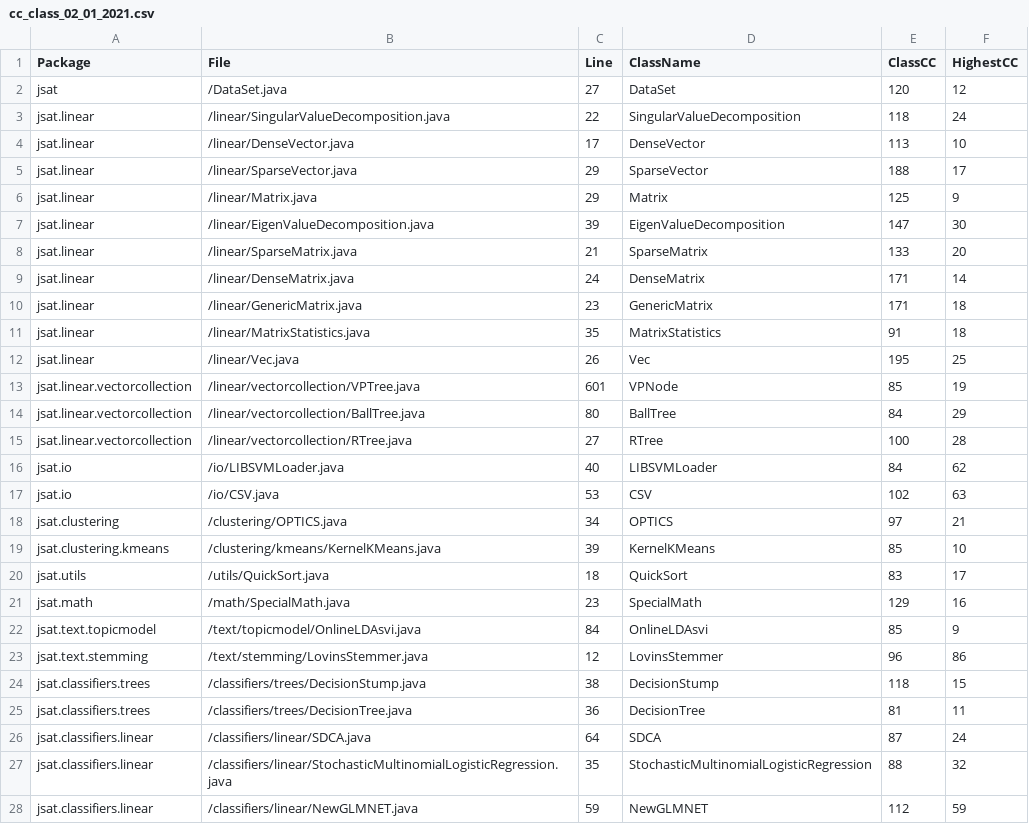
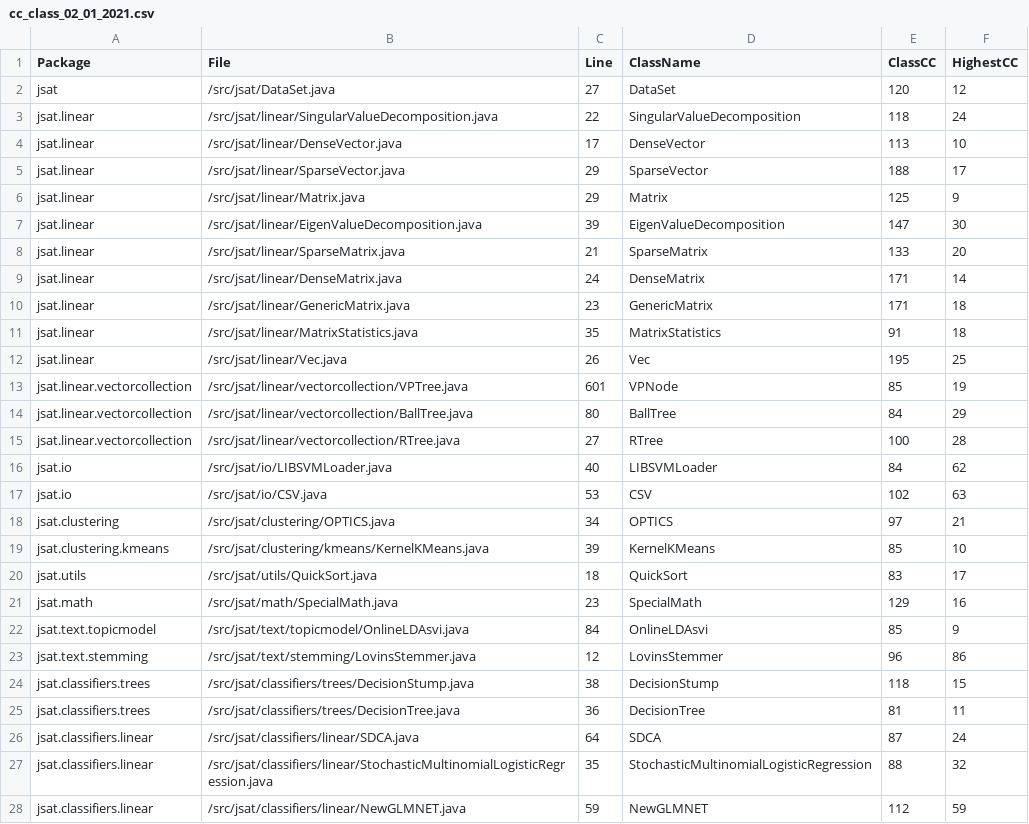
Before and after one commit to GabRog/publication-source-code, a CSV file: results/csv/02_01_2021/cc_class_02_01_2021.csv, drawn as a sheet; only a part is shown; the diff covers the shown part only.

```diff
--- a/results/csv/02_01_2021/cc_class_02_01_2021.csv
+++ b/results/csv/02_01_2021/cc_class_02_01_2021.csv
@@ -1,28 +1,28 @@
 Package,File,Line,ClassName,ClassCC,HighestCC
-jsat,/DataSet.java,27,DataSet,120,12
-jsat.linear,/linear/SingularValueDecomposition.java,22,SingularValueDecomposition,118,24
-jsat.linear,/linear/DenseVector.java,17,DenseVector,113,10
-jsat.linear,/linear/SparseVector.java,29,SparseVector,188,17
-jsat.linear,/linear/Matrix.java,29,Matrix,125,9
-jsat.linear,/linear/EigenValueDecomposition.java,39,EigenValueDecomposition,147,30
-jsat.linear,/linear/SparseMatrix.java,21,SparseMatrix,133,20
-jsat.linear,/linear/DenseMatrix.java,24,DenseMatrix,171,14
-jsat.linear,/linear/GenericMatrix.java,23,GenericMatrix,171,18
-jsat.linear,/linear/MatrixStatistics.java,35,MatrixStatistics,91,18
-jsat.linear,/linear/Vec.java,26,Vec,195,25
-jsat.linear.vectorcollection,/linear/vectorcollection/VPTree.java,601,VPNode,85,19
-jsat.linear.vectorcollection,/linear/vectorcollection/BallTree.java,80,BallTree,84,29
-jsat.linear.vectorcollection,/linear/vectorcollection/RTree.java,27,RTree,100,28
-jsat.io,/io/LIBSVMLoader.java,40,LIBSVMLoader,84,62
-jsat.io,/io/CSV.java,53,CSV,102,63
-jsat.clustering,/clustering/OPTICS.java,34,OPTICS,97,21
-jsat.clustering.kmeans,/clustering/kmeans/KernelKMeans.java,39,KernelKMeans,85,10
-jsat.utils,/utils/QuickSort.java,18,QuickSort,83,17
-jsat.math,/math/SpecialMath.java,23,SpecialMath,129,16
-jsat.text.topicmodel,/text/topicmodel/OnlineLDAsvi.java,84,OnlineLDAsvi,85,9
-jsat.text.stemming,/text/stemming/LovinsStemmer.java,12,LovinsStemmer,96,86
-jsat.classifiers.trees,/classifiers/trees/DecisionStump.java,38,DecisionStump,118,15
-jsat.classifiers.trees,/classifiers/trees/DecisionTree.java,36,DecisionTree,81,11
-jsat.classifiers.linear,/classifiers/linear/SDCA.java,64,SDCA,87,24
-jsat.classifiers.linear,/classifiers/linear/StochasticMultinomialLogisticRegression.java,35,StochasticMultinomialLogisticRegression,88,32
-jsat.classifiers.linear,/classifiers/linear/NewGLMNET.java,59,NewGLMNET,112,59
+jsat,/src/jsat/DataSet.java,27,DataSet,120,12
+jsat.linear,/src/jsat/linear/SingularValueDecomposition.java,22,SingularValueDecomposition,118,24
+jsat.linear,/src/jsat/linear/DenseVector.java,17,DenseVector,113,10
+jsat.linear,/src/jsat/linear/SparseVector.java,29,SparseVector,188,17
+jsat.linear,/src/jsat/linear/Matrix.java,29,Matrix,125,9
+jsat.linear,/src/jsat/linear/EigenValueDecomposition.java,39,EigenValueDecomposition,147,30
+jsat.linear,/src/jsat/linear/SparseMatrix.java,21,SparseMatrix,133,20
+jsat.linear,/src/jsat/linear/DenseMatrix.java,24,DenseMatrix,171,14
+jsat.linear,/src/jsat/linear/GenericMatrix.java,23,GenericMatrix,171,18
+jsat.linear,/src/jsat/linear/MatrixStatistics.java,35,MatrixStatistics,91,18
+jsat.linear,/src/jsat/linear/Vec.java,26,Vec,195,25
+jsat.linear.vectorcollection,/src/jsat/linear/vectorcollection/VPTree.java,601,VPNode,85,19
+jsat.linear.vectorcollection,/src/jsat/linear/vectorcollection/BallTree.java,80,BallTree,84,29
+jsat.linear.vectorcollection,/src/jsat/linear/vectorcollection/RTree.java,27,RTree,100,28
+jsat.io,/src/jsat/io/LIBSVMLoader.java,40,LIBSVMLoader,84,62
+jsat.io,/src/jsat/io/CSV.java,53,CSV,102,63
+jsat.clustering,/src/jsat/clustering/OPTICS.java,34,OPTICS,97,21
+jsat.clustering.kmeans,/src/jsat/clustering/kmeans/KernelKMeans.java,39,KernelKMeans,85,10
+jsat.utils,/src/jsat/utils/QuickSort.java,18,QuickSort,83,17
+jsat.math,/src/jsat/math/SpecialMath.java,23,SpecialMath,129,16
+jsat.text.topicmodel,/src/jsat/text/topicmodel/OnlineLDAsvi.java,84,OnlineLDAsvi,85,9
+jsat.text.stemming,/src/jsat/text/stemming/LovinsStemmer.java,12,LovinsStemmer,96,86
+jsat.classifiers.trees,/src/jsat/classifiers/trees/DecisionStump.java,38,DecisionStump,118,15
+jsat.classifiers.trees,/src/jsat/classifiers/trees/DecisionTree.java,36,DecisionTree,81,11
+jsat.classifiers.linear,/src/jsat/classifiers/linear/SDCA.java,64,SDCA,87,24
+jsat.classifiers.linear,/src/jsat/classifiers/linear/StochasticMultinomialLogisticRegression.java,35,StochasticMultinomialLogisticRegression,88,32
+jsat.classifiers.linear,/src/jsat/classifiers/linear/NewGLMNET.java,59,NewGLMNET,112,59
```
Also changed, not shown: 7 edited cells elsewhere in this file, results/csv/02_01_2021/cc_method_02_01_2021.csv, results/csv/02_01_2021/wmc_02_01_2021.csv, 13 other files.
